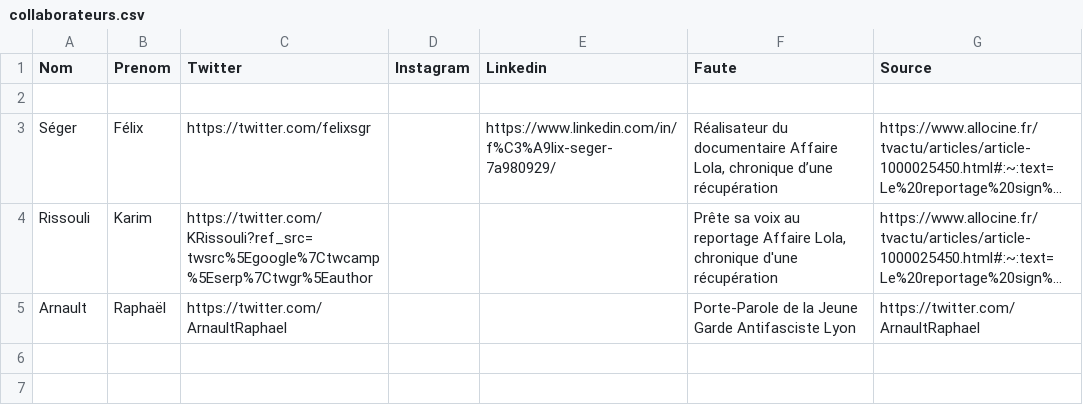
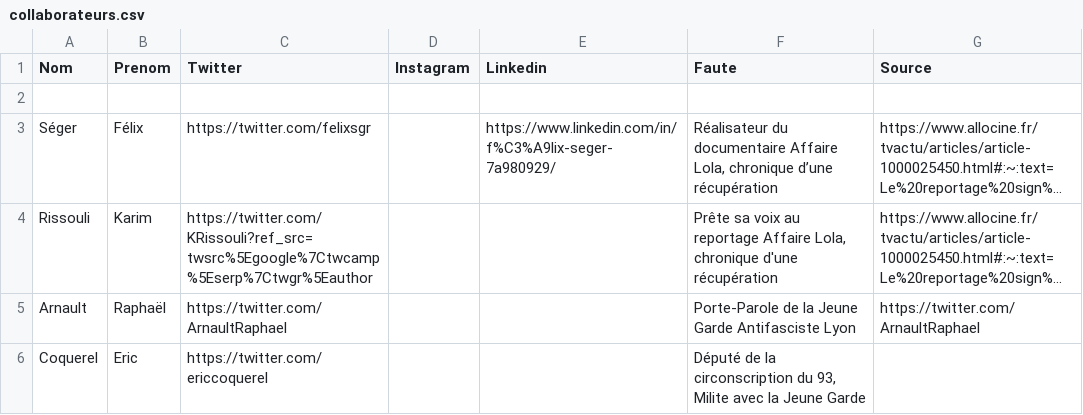
Before and after one commit to Defend-Europe/Collaborators, a CSV file: France/collaborateurs.csv, drawn as a sheet; long unchanged cells end in ….

Commit message:
Update collaborateurs.csv

```diff
--- a/France/collaborateurs.csv
+++ b/France/collaborateurs.csv
@@ -5 +5,2 @@ Nom,Prenom,Twitter,Instagram,Linkedin,Faute,Source
 "Arnault","Raphaël","https://twitter.com/ArnaultRaphael","","","Porte-Parole de la Jeune Garde Antifasciste Lyon","https://twitter.com/ArnaultRaphael"
+"Coquerel","Eric","https://twitter.com/ericcoquerel","","","Député de la circonscription du 93, Milite avec la Jeune Garde",""
```
